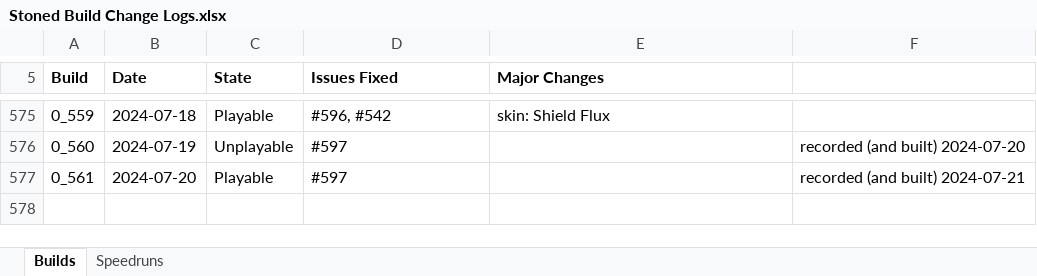
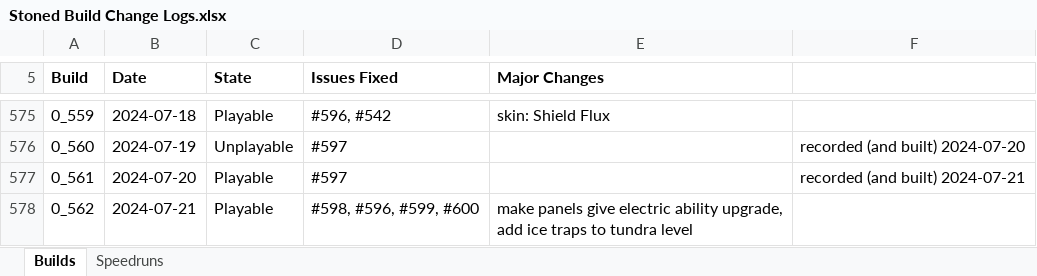
Before and after one commit to shieldgenerator7/Stonicorn, an Excel workbook: Docs/Stoned Build Change Logs.xlsx, sheet Builds, drawn as a sheet; only a part is shown, gaps mark what is left out; values as stored, in another font and other column widths than the file's, no borders; conditional formats not drawn; the diff names each change by its address in the sheet, - before the commit and + after, or states it on an @@ line.

Commit message:
Build 0.562

```diff
--- a/Docs/Stoned Build Change Logs.xlsx (sheet Builds)
+++ b/Docs/Stoned Build Change Logs.xlsx (sheet Builds)
+row 578: 0_562 | 2024-07-21 | Playable | #598, #596, #599, #600 | make panels give electric ability upgrade, add ice traps to tundra level
```
Also changed, not shown: sheet Speedruns, 1 other file.
